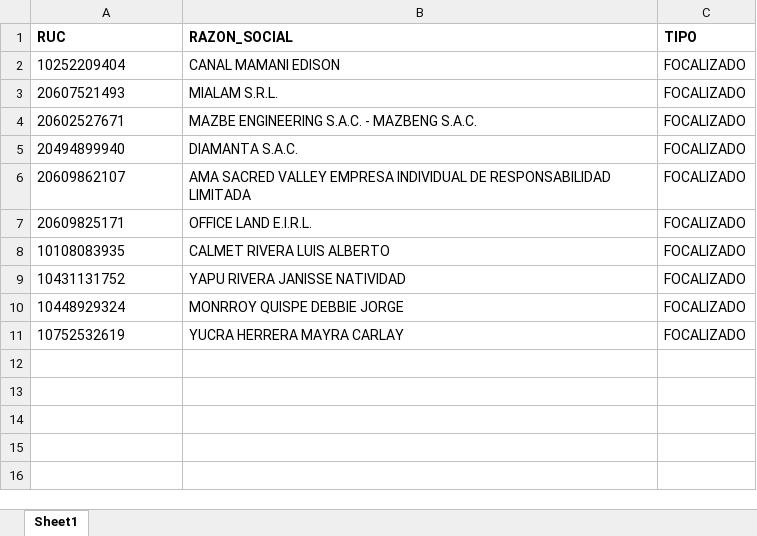
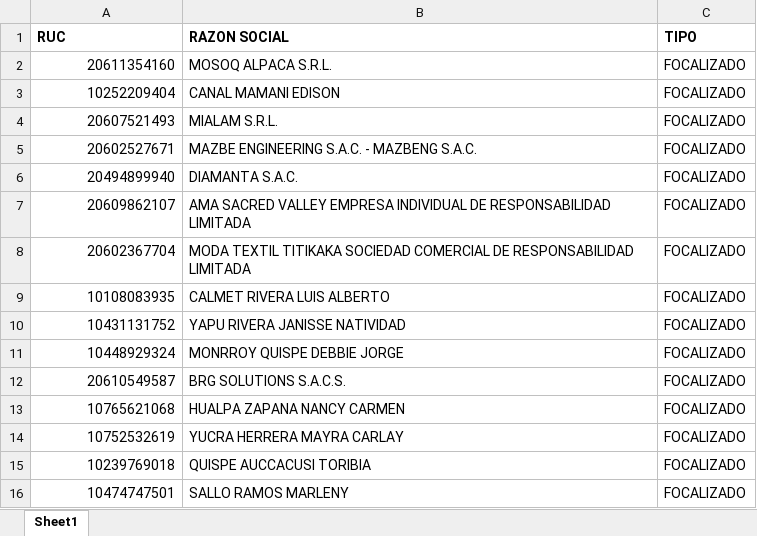
Before and after one commit to Citedev206/Insights_POI, an Excel workbook: data/focalizados.xlsx, sheet Sheet1, drawn as a sheet; values as stored, in another font and other column widths than the file's, no borders; removed rows and columns are numbered as before the commit, all else as after; the diff names each change by its address in the sheet, - before the commit and + after, or states it on an @@ line.

Commit message:
update focalizados

```diff
--- a/data/focalizados.xlsx (sheet Sheet1)
+++ b/data/focalizados.xlsx (sheet Sheet1)
-B1: RAZON_SOCIAL
+B1: RAZON SOCIAL
+row 2: 20611354160 | MOSOQ ALPACA S.R.L. | FOCALIZADO
-A3:A7 alignment: left
+A3:A7 alignment: right
-row 7: 20609825171 | OFFICE LAND E.I.R.L. | FOCALIZADO
+row 8: 20602367704 | MODA TEXTIL TITIKAKA SOCIEDAD COMERCIAL DE RESPONSABILIDAD LIMITADA | FOCALIZADO
-A9:A11 alignment: left
+A9:A11 alignment: right
+row 12: 20610549587 | BRG SOLUTIONS S.A.C.S. | FOCALIZADO
+row 13: 10765621068 | HUALPA ZAPANA NANCY CARMEN | FOCALIZADO
-A14 alignment: left
+A14 alignment: right
+row 15: 10239769018 | QUISPE AUCCACUSI TORIBIA | FOCALIZADO
+row 16: 10474747501 | SALLO RAMOS MARLENY | FOCALIZADO
```
